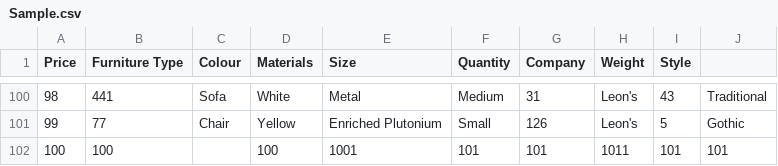
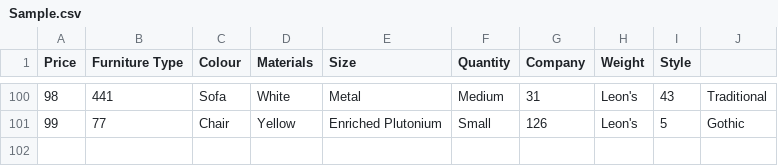
Before and after one commit to djleamen/nanonest, a CSV file: src/main/resources/Sample.csv, drawn as a sheet; only a part is shown, gaps mark what is left out.

Commit message:
Removed testing line

```diff
--- a/src/main/resources/Sample.csv
+++ b/src/main/resources/Sample.csv
@@ -101,2 +101 @@ Price,Furniture Type,Colour,Materials,Size,Quantity,Company,Weight,Style
 99,77,Chair,Yellow,Enriched Plutonium,Small,126,Leon's,5,Gothic
-100,100,,100,1001,101,101,1011,101,101
```
